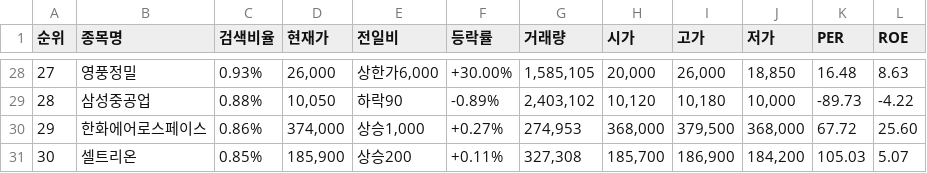
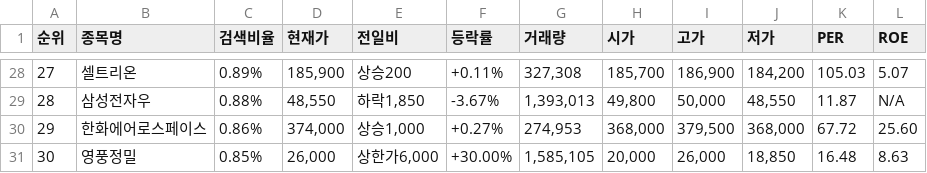
Before and after one commit to onulee/gitnews, a CSV file: data.csv, drawn as a sheet; only a part is shown, gaps mark what is left out; the diff covers the shown part only.

```diff
--- a/data.csv
+++ b/data.csv
@@ -28,4 +28,4 @@
-27,영풍정밀,0.93%,"26,000","상한가6,000",+30.00%,"1,585,105","20,000","26,000","18,850",16.48,8.63
-28,삼성중공업,0.88%,"10,050",하락90,-0.89%,"2,403,102","10,120","10,180","10,000",-89.73,-4.22
+27,셀트리온,0.89%,"185,900",상승200,+0.11%,"327,308","185,700","186,900","184,200",105.03,5.07
+28,삼성전자우,0.88%,"48,550","하락1,850",-3.67%,"1,393,013","49,800","50,000","48,550",11.87,N/A
 29,한화에어로스페이스,0.86%,"374,000","상승1,000",+0.27%,"274,953","368,000","379,500","368,000",67.72,25.60
-30,셀트리온,0.85%,"185,900",상승200,+0.11%,"327,308","185,700","186,900","184,200",105.03,5.07
+30,영풍정밀,0.85%,"26,000","상한가6,000",+30.00%,"1,585,105","20,000","26,000","18,850",16.48,8.63
```
Also changed, not shown: 4 added rows, 4 removed rows and 57 edited cells elsewhere in this file.
